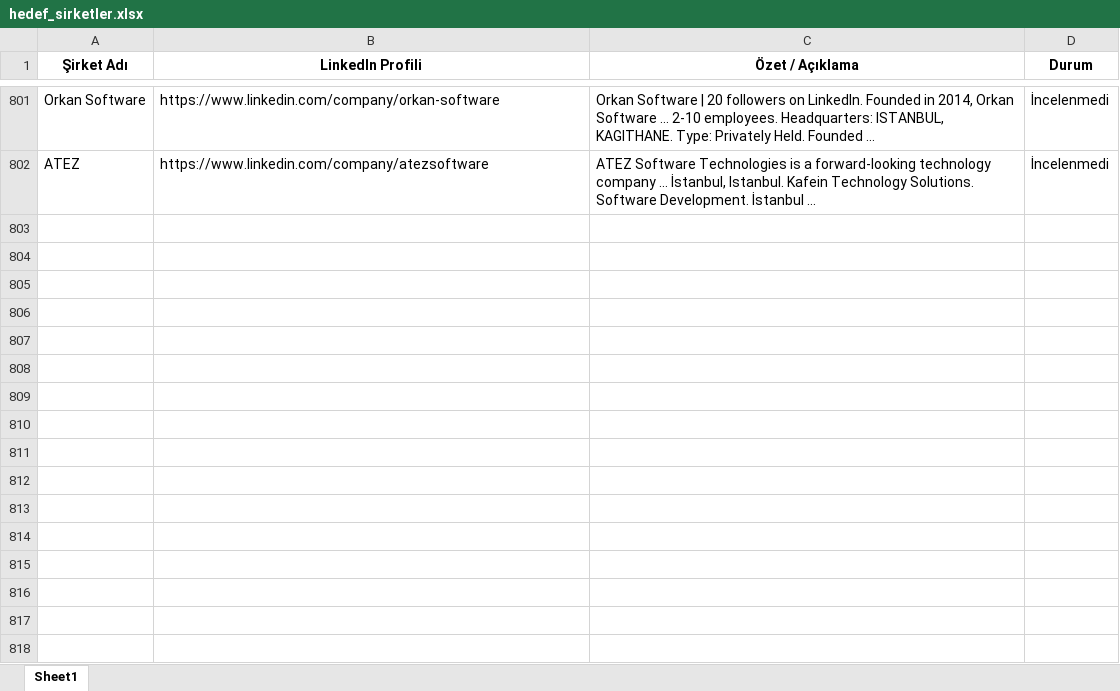
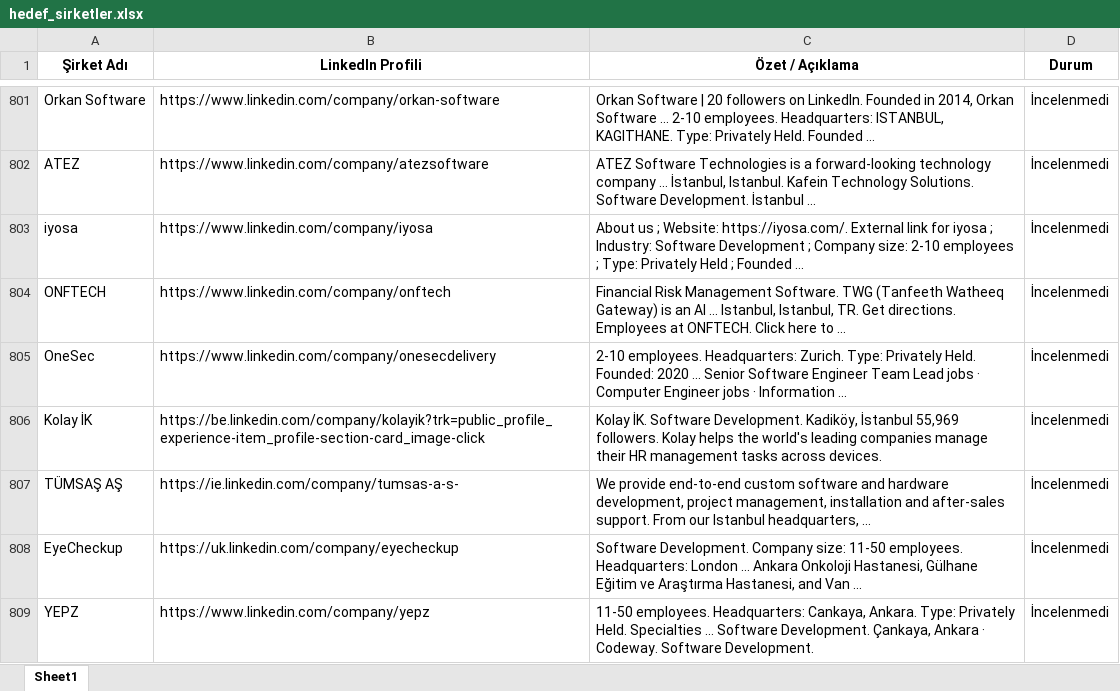
Before and after one commit to begumaLakus/opportunity-radar, an Excel workbook: hedef_sirketler.xlsx, sheet Sheet1, drawn as a sheet; only a part is shown, gaps mark what is left out; values as stored, in another font and other column widths than the file's, no borders; the diff names each change by its address in the sheet, - before the commit and + after, or states it on an @@ line.

```diff
--- a/hedef_sirketler.xlsx (sheet Sheet1)
+++ b/hedef_sirketler.xlsx (sheet Sheet1)
+row 803: iyosa | https://www.linkedin.com/company/iyosa | About us ; Website: https://iyosa.com/. External link for iyosa ; Industry: Software Development ; Company size: 2-10 employees ; Type: Privately Held ; Founded ... | İncelenmedi
+row 804: ONFTECH | https://www.linkedin.com/company/onftech | Financial Risk Management Software. TWG (Tanfeeth Watheeq Gateway) is an AI ... Istanbul, Istanbul, TR. Get directions. Employees at ONFTECH. Click here to ... | İncelenmedi
+row 805: OneSec | https://www.linkedin.com/company/onesecdelivery | 2-10 employees. Headquarters: Zurich. Type: Privately Held. Founded: 2020 ... Senior Software Engineer Team Lead jobs · Computer Engineer jobs · Information ... | İncelenmedi
+row 806: Kolay İK | https://be.linkedin.com/company/kolayik?trk=public_profile_experience-item_profile-section-card_image-click | Kolay İK. Software Development. Kadiköy, İstanbul 55,969 followers. Kolay helps the world's leading companies manage their HR management tasks across devices. | İncelenmedi
+row 807: TÜMSAŞ AŞ | https://ie.linkedin.com/company/tumsas-a-s- | We provide end-to-end custom software and hardware development, project management, installation and after-sales support. From our Istanbul headquarters, ... | İncelenmedi
+row 808: EyeCheckup | https://uk.linkedin.com/company/eyecheckup | Software Development. Company size: 11-50 employees. Headquarters: London ... Ankara Onkoloji Hastanesi, Gülhane Eğitim ve Araştırma Hastanesi, and Van ... | İncelenmedi
+row 809: YEPZ | https://www.linkedin.com/company/yepz | 11-50 employees. Headquarters: Cankaya, Ankara. Type: Privately Held. Specialties ... Software Development. Çankaya, Ankara · Codeway. Software Development. | İncelenmedi
```
Also changed, not shown: 2 other files.
